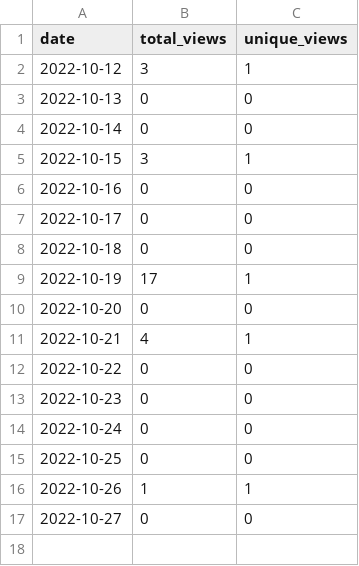
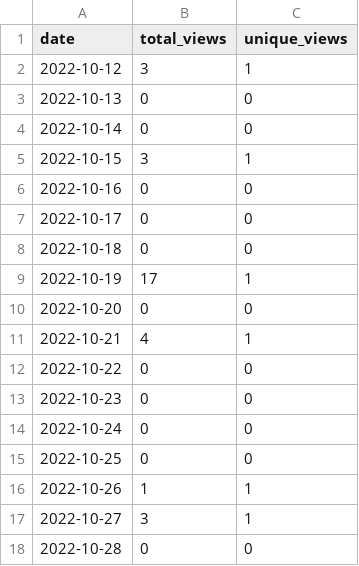
Before and after one commit to merrymitch/COMP2710, a CSV file: .traffic/views.csv, drawn as a sheet.

Commit message:
Updating repository traffic

```diff
--- a/.traffic/views.csv
+++ b/.traffic/views.csv
@@ -16,2 +16,3 @@ date,total_views,unique_views
 2022-10-26,1,1
-2022-10-27,0,0
+2022-10-27,3,1
+2022-10-28,0,0
```
Also changed, not shown: 4 other files.
